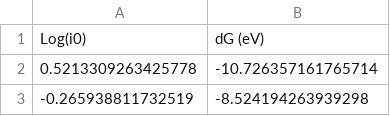
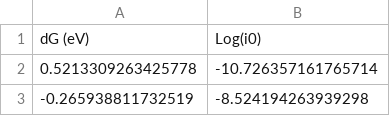
Before and after one commit to albaugh/CHE7507, a CSV file: Lecture6/sabatier_test.csv, drawn as a sheet; only a part is shown; removed rows and columns are numbered as before the commit, all else as after; the diff names each change by its address in the sheet, - before the commit and + after, or states it on an @@ line.

Commit message:
Update sabatier_test.csv

```diff
--- a/Lecture6/sabatier_test.csv
+++ b/Lecture6/sabatier_test.csv
-row 1: Log(i0) | dG (eV)
+row 1: dG (eV) | Log(i0)
```
